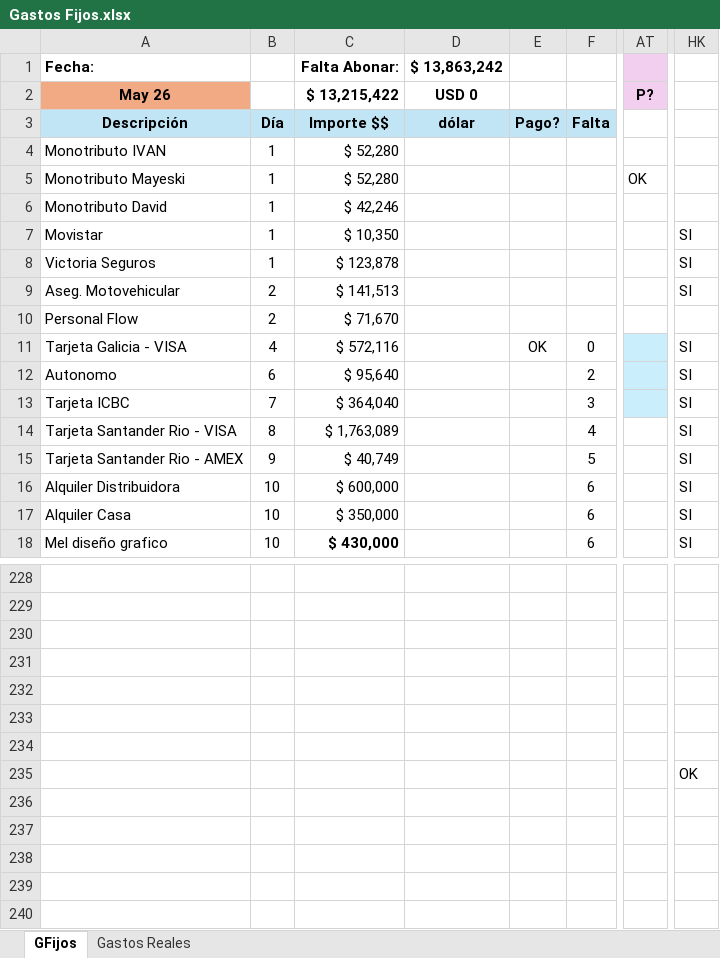
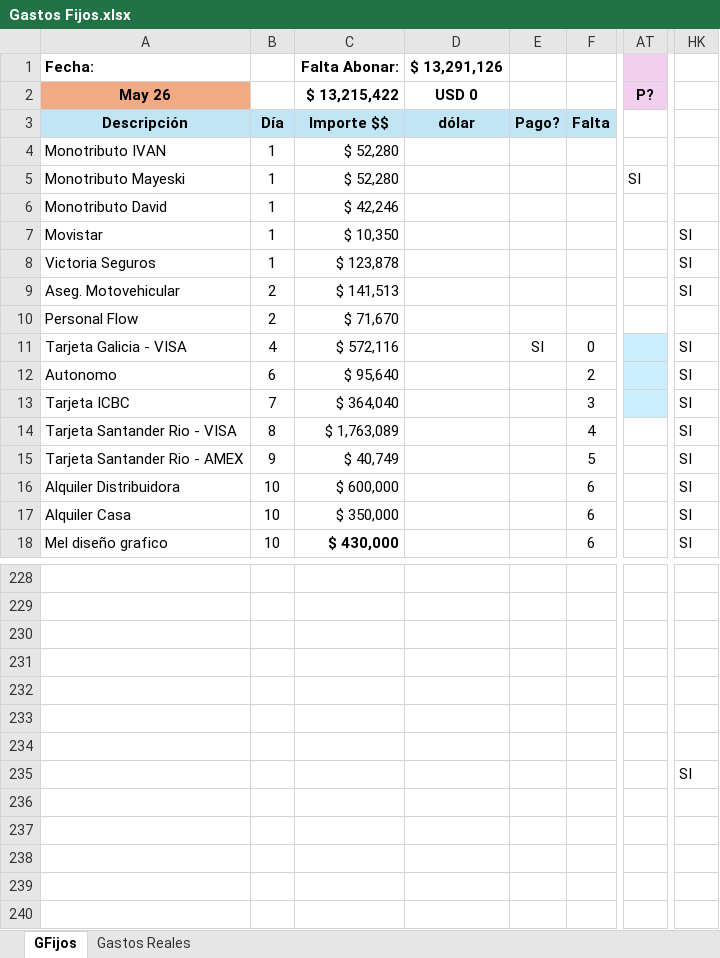
Before and after one commit to maxifercotizador/Proyecto-Privado, an Excel workbook: Gastos Fijos.xlsx, sheet GFijos, drawn as a sheet; only a part is shown, gaps mark what is left out; values as stored, in another font and other column widths than the file's, no borders; conditional formats not drawn; the diff names each change by its address in the sheet, - before the commit and + after, or states it on an @@ line.

```diff
--- a/Gastos Fijos.xlsx (sheet GFijos)
+++ b/Gastos Fijos.xlsx (sheet GFijos)
-D1: $ 13,863,242
+D1: $ 13,291,126
-AT5: OK
+AT5: SI
-E11: OK
+E11: SI
-HK235: OK
+HK235: SI
```
Also changed, not shown: sheet Gastos Reales, hidden cells.
